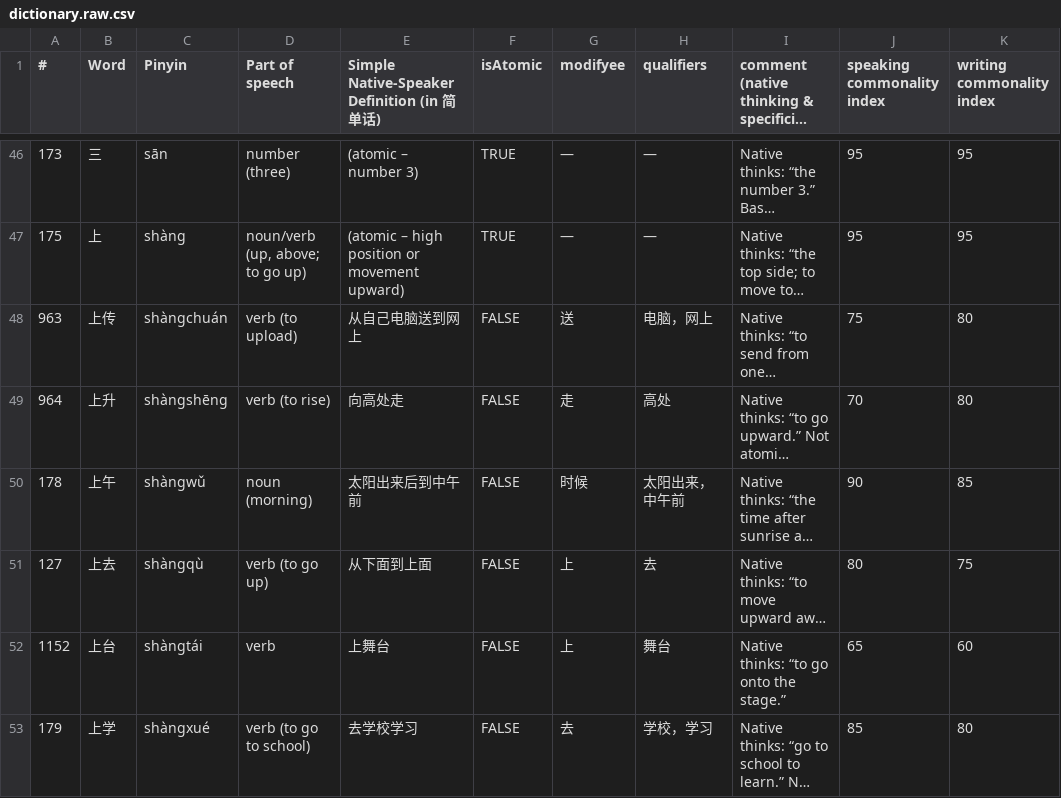
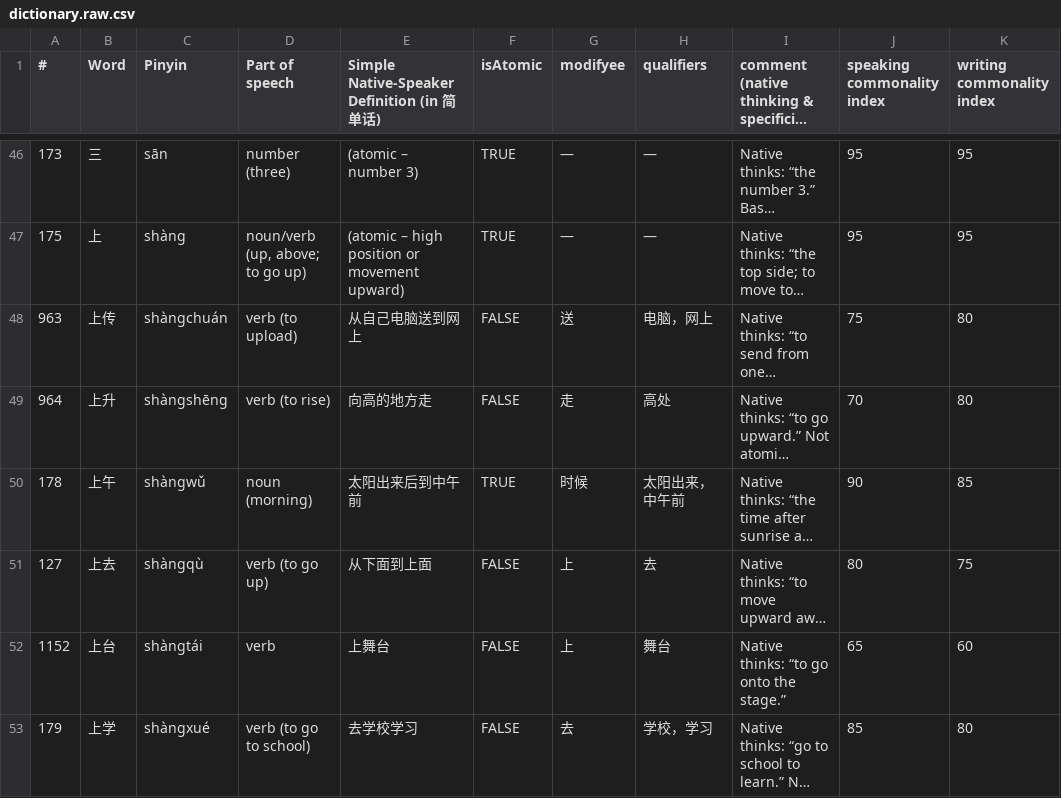
Before and after one commit to kino6052/jiandanhua-dictionary, a CSV file: src/dictionaries/dictionary.raw.csv, drawn as a sheet; only a part is shown, gaps mark what is left out; long unchanged cells end in …; the diff covers the shown part only; the diff names each change by its address in the sheet, - before the commit and + after, or states it on an @@ line.

```diff
--- a/src/dictionaries/dictionary.raw.csv
+++ b/src/dictionaries/dictionary.raw.csv
-E49: 向高处走
+E49: 向高的地方走
-F50 (isAtomic): FALSE
+F50 (isAtomic): TRUE
```
Also changed, not shown: 129 edited cells elsewhere in this file, 2 other files.
